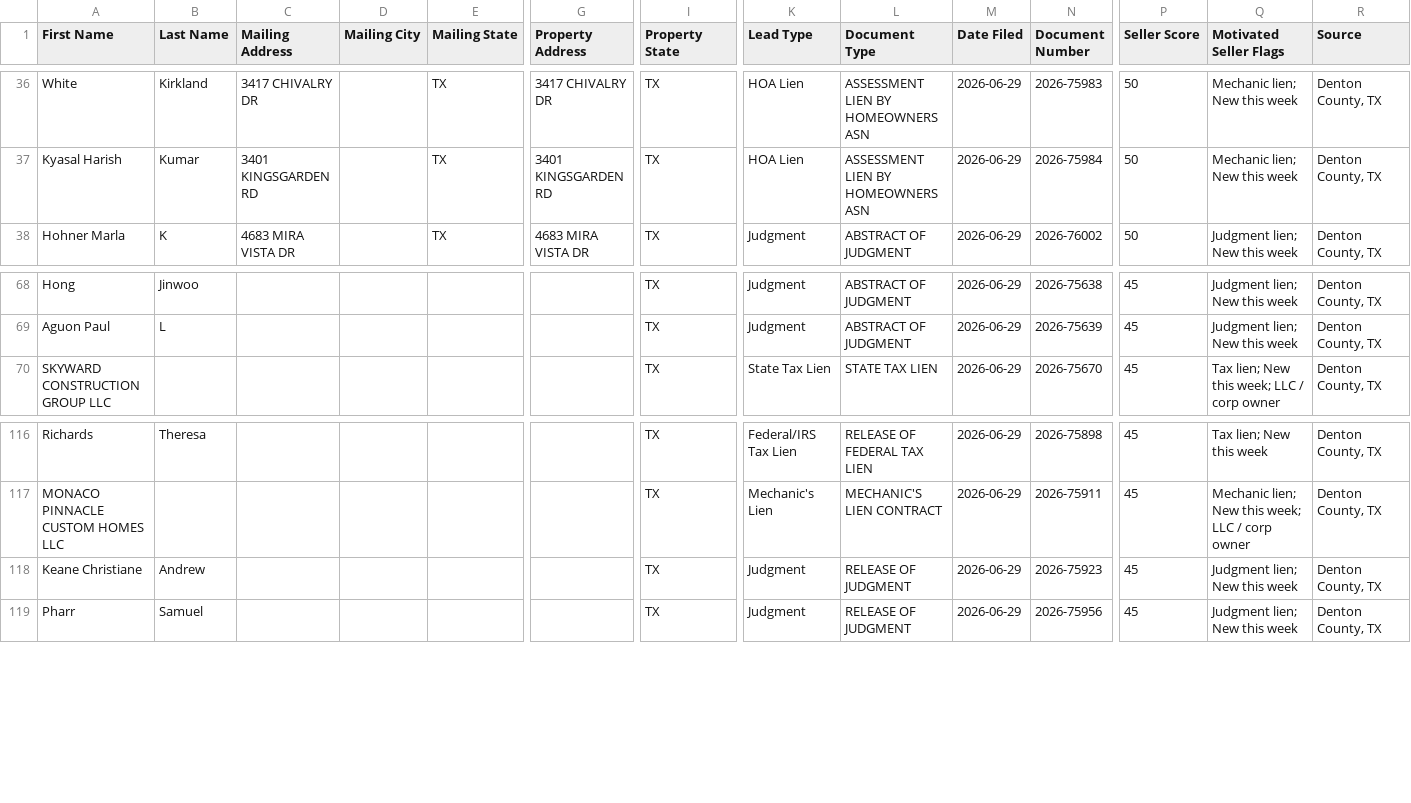
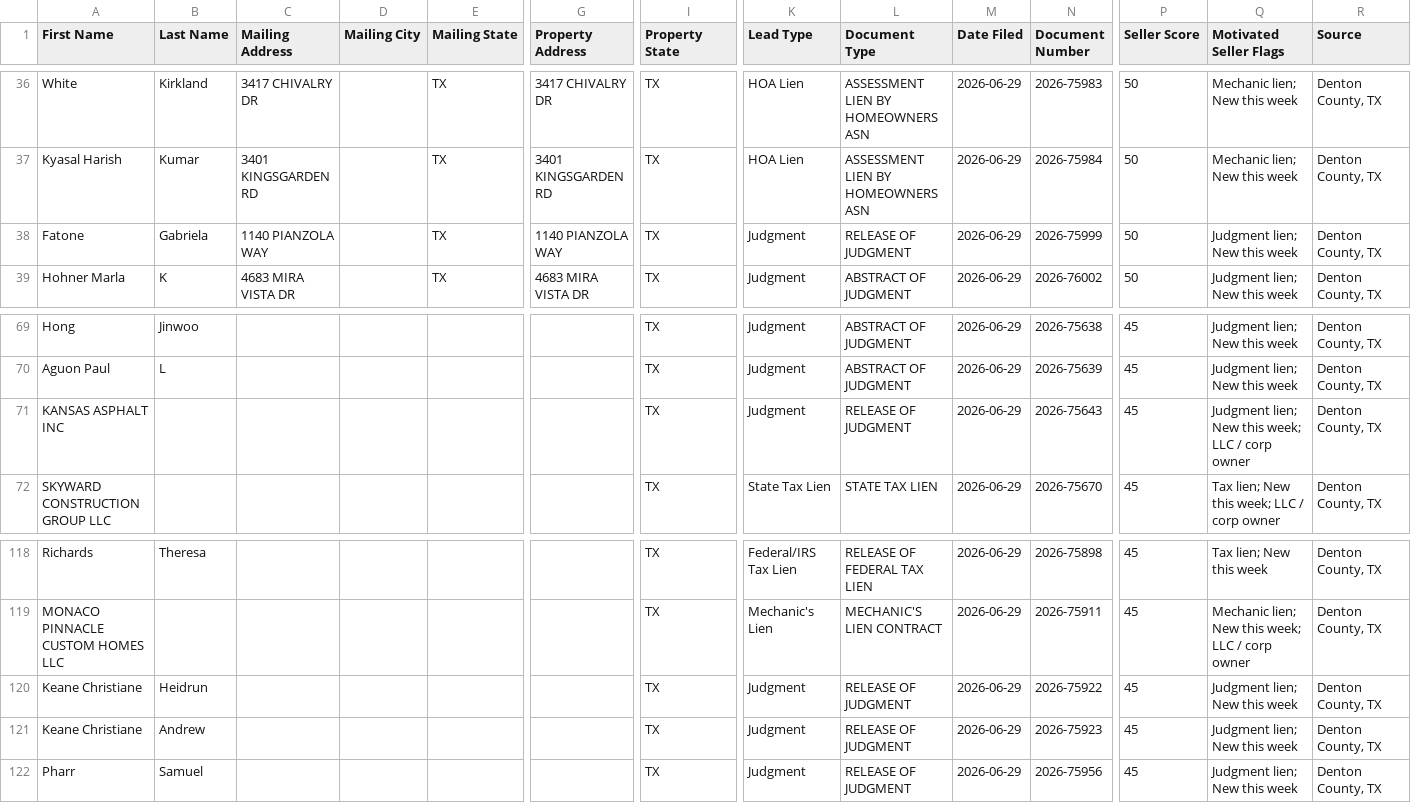
Before and after one commit to sosahomebuyers/Denton-Intel, a CSV file: data/ghl_export.csv, drawn as a sheet; only a part is shown, gaps mark what is left out; rows hold the shown columns only; the diff names each change by its address in the sheet, - before the commit and + after, or states it on an @@ line.

```diff
--- a/data/ghl_export.csv
+++ b/data/ghl_export.csv
+row 38: Fatone | Gabriela | 1140 PIANZOLA WAY |  | TX | 1140 PIANZOLA WAY | TX | Judgment | RELEASE OF JUDGMENT | 2026-06-29 | 2026-75999 | 50 | Judgment lien; New this week | Denton County, TX
+row 71: KANSAS ASPHALT INC |  |  |  |  |  | TX | Judgment | RELEASE OF JUDGMENT | 2026-06-29 | 2026-75643 | 45 | Judgment lien; New this week; LLC / corp owner | Denton County, TX
+row 120: Keane Christiane | Heidrun |  |  |  |  | TX | Judgment | RELEASE OF JUDGMENT | 2026-06-29 | 2026-75922 | 45 | Judgment lien; New this week | Denton County, TX
```
Also changed, not shown: 2 other files.
